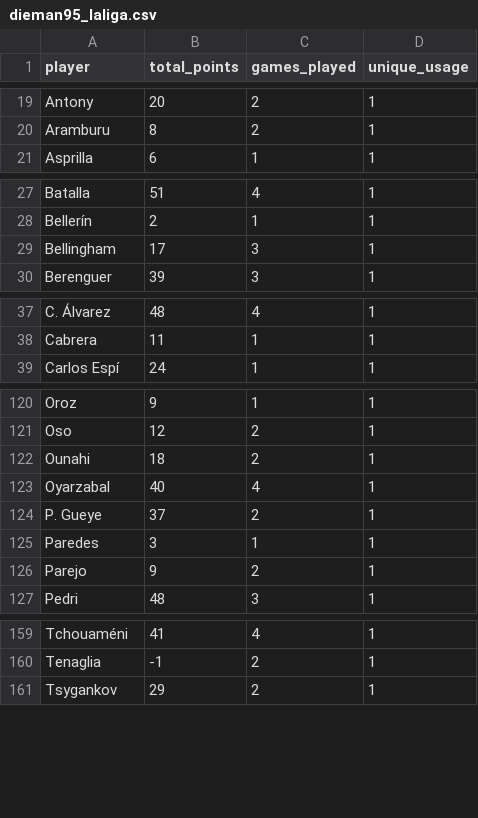
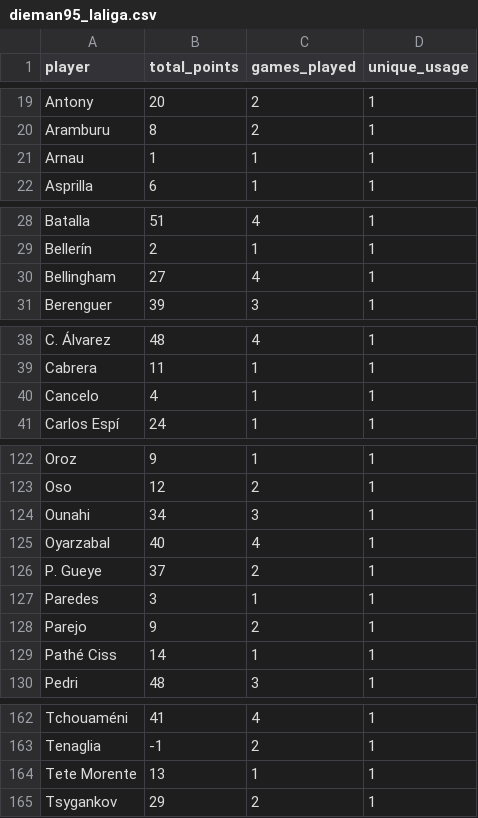
Before and after one commit to mldiego/ff, a CSV file: data/dieman95_laliga.csv, drawn as a sheet; only a part is shown, gaps mark what is left out; the diff covers the shown part only.

```diff
--- a/data/dieman95_laliga.csv
+++ b/data/dieman95_laliga.csv
@@ -20,2 +20,3 @@ Antony,20,2,1
 Aramburu,8,2,1
+Arnau,1,1,1
 Asprilla,6,1,1
@@ -28,3 +29,3 @@ Batalla,51,4,1
 Bellerín,2,1,1
-Bellingham,17,3,1
+Bellingham,27,4,1
 Berenguer,39,3,1
@@ -38,2 +39,3 @@ C. Álvarez,48,4,1
 Cabrera,11,1,1
+Cancelo,4,1,1
 Carlos Espí,24,1,1
@@ -121,3 +123,3 @@ Oroz,9,1,1
 Oso,12,2,1
-Ounahi,18,2,1
+Ounahi,34,3,1
 Oyarzabal,40,4,1
@@ -126,2 +128,3 @@ Paredes,3,1,1
 Parejo,9,2,1
+Pathé Ciss,14,1,1
 Pedri,48,3,1
@@ -160,2 +163,3 @@ Tchouaméni,41,4,1
 Tenaglia,-1,2,1
+Tete Morente,13,1,1
 Tsygankov,29,2,1
```
Also changed, not shown: 10 edited cells elsewhere in this file, data/cmanzanas_laliga.csv, data/manziyauskas_laliga.csv, 3 other files.
